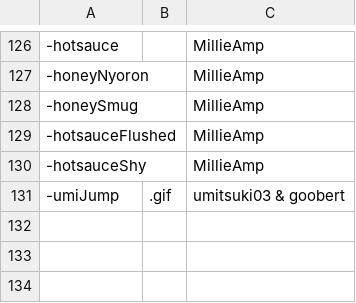
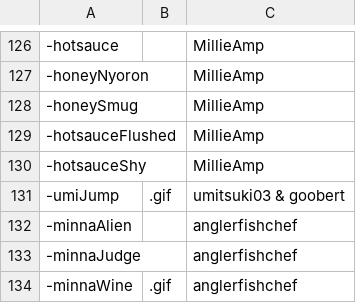
Before and after one commit to AcrylonitrileButadieneStyrene/yno-commumoji, a CSV file: config.csv, drawn as a sheet; only a part is shown, gaps mark what is left out; the diff names each change by its address in the sheet, - before the commit and + after, or states it on an @@ line.

Commit message:
angler emotes (#139)

```diff
--- a/config.csv
+++ b/config.csv
+row 132: -minnaAlien |  | anglerfishchef
+row 133: -minnaJudge |  | anglerfishchef
+row 134: -minnaWine | .gif | anglerfishchef
```
Also changed, not shown: 3 other files.
